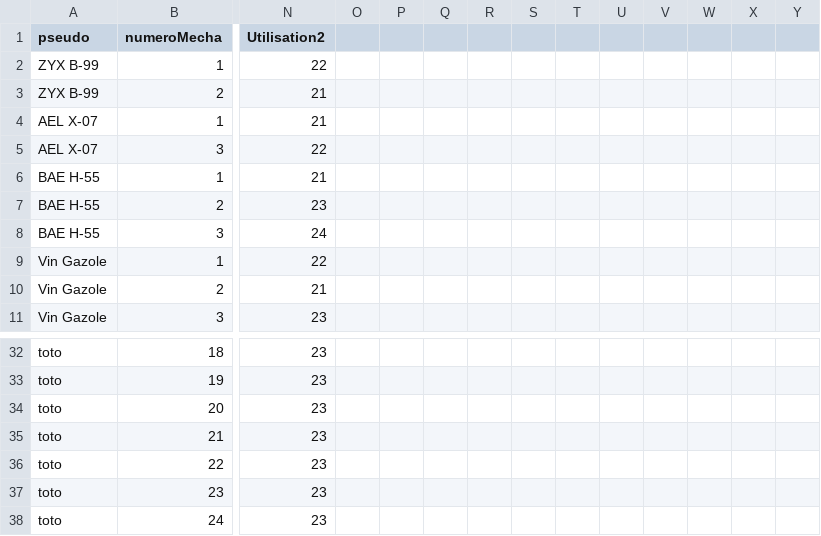
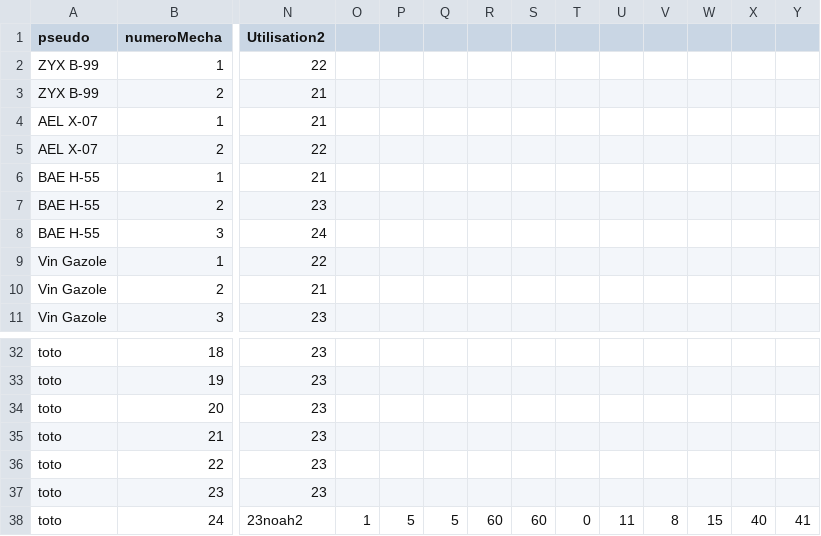
Before and after one commit to ThoomasKDS/Mechaquest, a CSV file: save/infomechas.csv, drawn as a sheet; only a part is shown, gaps mark what is left out; the diff covers the shown part only; the diff names each change by its address in the sheet, - before the commit and + after, or states it on an @@ line.

```diff
--- a/save/infomechas.csv
+++ b/save/infomechas.csv
-B5 (numeroMecha): 3
+B5 (numeroMecha): 2
-N38 (Utilisation2): 23
+N38 (Utilisation2): 23noah2
-O38: (empty)
+O38: 1
-P38: (empty)
+P38: 5
-Q38: (empty)
+Q38: 5
-R38: (empty)
+R38: 60
-S38: (empty)
+S38: 60
-T38: (empty)
+T38: 0
-U38: (empty)
+U38: 11
-V38: (empty)
+V38: 8
-W38: (empty)
+W38: 15
-X38: (empty)
+X38: 40
-Y38: (empty)
+Y38: 41
```
Also changed, not shown: 2 edited cells elsewhere in this file, save/attaques.csv, 3 other files.
